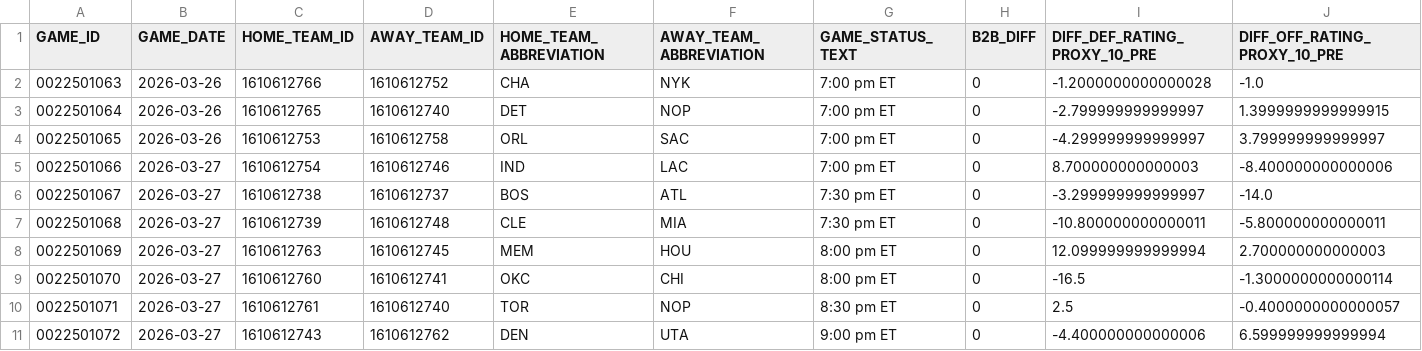
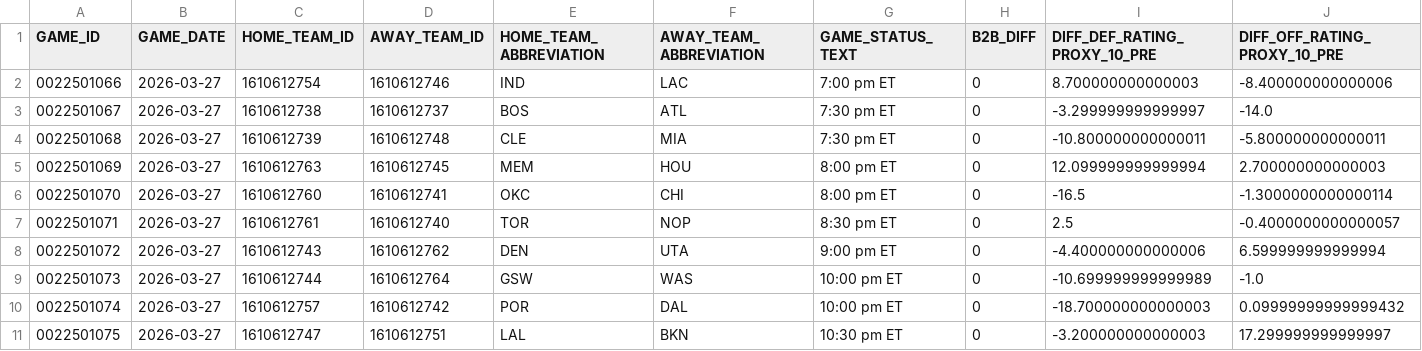
Before and after one commit to tylerhart11-arch/thunder-predictor-app, a CSV file: data/predictions/latest_upcoming_predictions.csv, drawn as a sheet; only a part is shown; the shorter side is filled out with more unchanged rows; rows hold the shown columns only; the diff names each change by its address in the sheet, - before the commit and + after, or states it on an @@ line.

```diff
--- a/data/predictions/latest_upcoming_predictions.csv
+++ b/data/predictions/latest_upcoming_predictions.csv
-row 2: 0022501063 | 2026-03-26 | 1610612766 | 1610612752 | CHA | NYK | 7:00 pm ET | 0 | -1.2000000000000028 | -1.0
-row 3: 0022501064 | 2026-03-26 | 1610612765 | 1610612740 | DET | NOP | 7:00 pm ET | 0 | -2.799999999999997 | 1.3999999999999915
-row 4: 0022501065 | 2026-03-26 | 1610612753 | 1610612758 | ORL | SAC | 7:00 pm ET | 0 | -4.299999999999997 | 3.799999999999997
```
Also changed, not shown: data/predictions/prediction_archive.csv, reports/thunder_predictions_all.csv, 2 other files.
